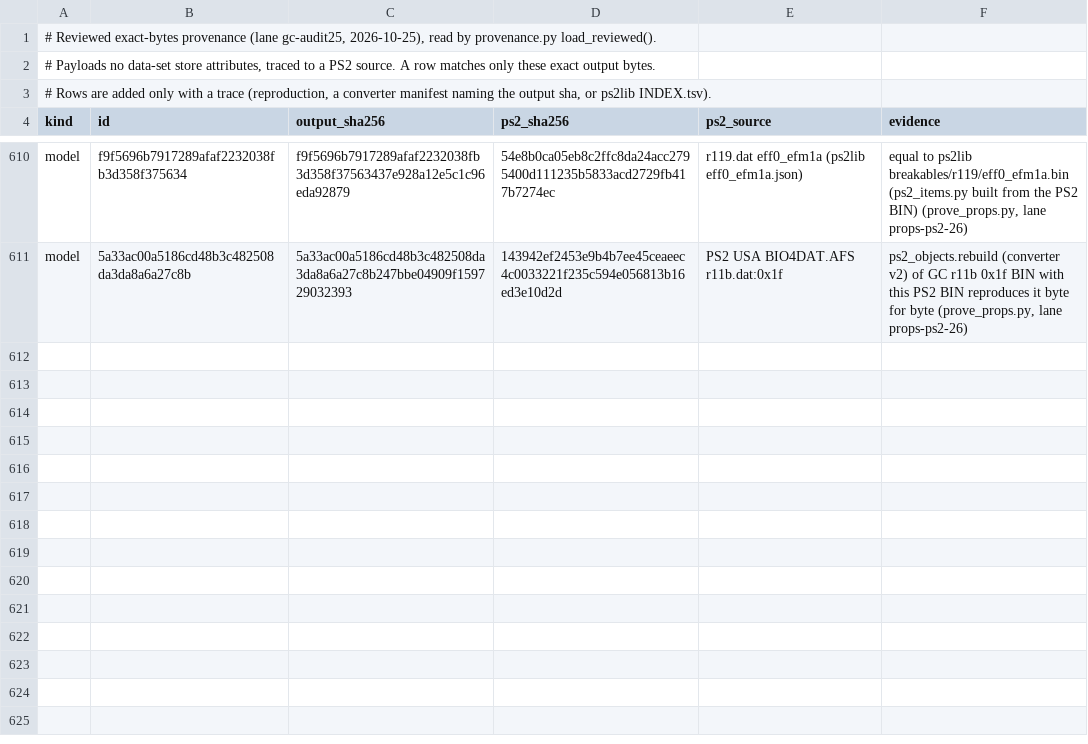
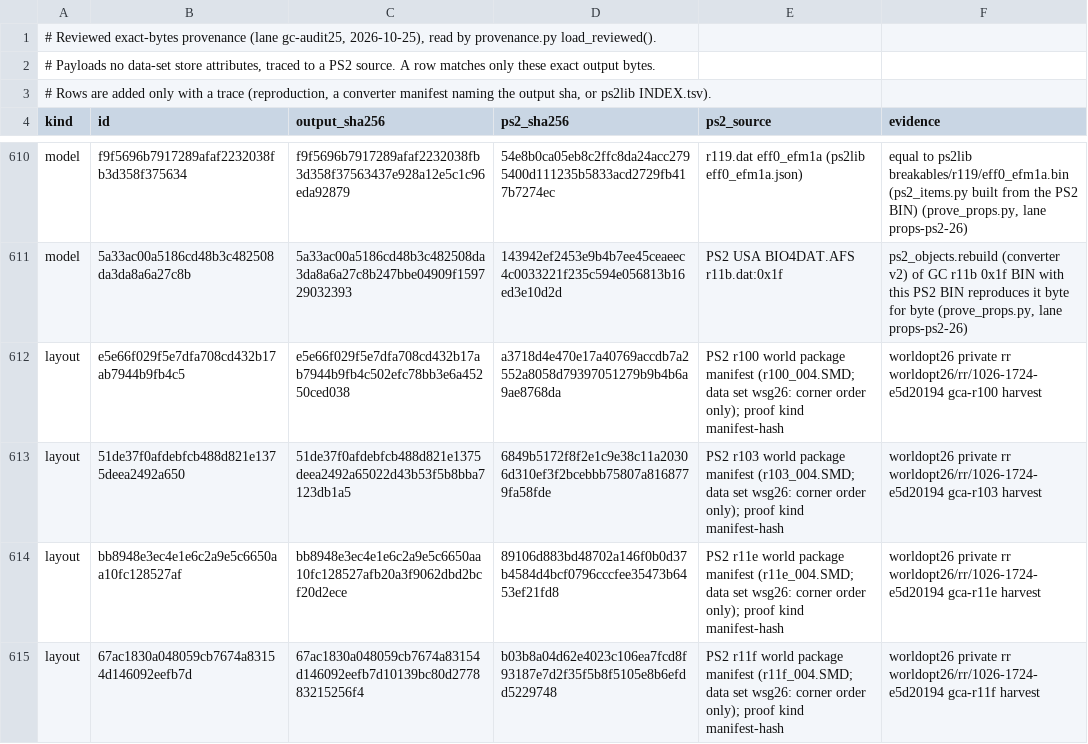
Before and after one commit to lamb2k/re4dc, a TSV file: port/dreamcast/tools/d367/gc_port23/provenance-reviewed.tsv, drawn as a sheet; only a part is shown, gaps mark what is left out.

```diff
--- a/port/dreamcast/tools/d367/gc_port23/provenance-reviewed.tsv
+++ b/port/dreamcast/tools/d367/gc_port23/provenance-reviewed.tsv
@@ -611 +611,5 @@ model	f9f5696b7917289afaf2232038fb3d358f375634	f9f5696b7917289afaf2232038fb3d358
 model	5a33ac00a5186cd48b3c482508da3da8a6a27c8b	5a33ac00a5186cd48b3c482508da3da8a6a27c8b247bbe04909f159729032393	143942ef2453e9b4b7ee45ceaeec4c0033221f235c594e056813b16ed3e10d2d	PS2 USA BIO4DAT.AFS r11b.dat:0x1f	ps2_objects.rebuild (converter v2) of GC r11b 0x1f BIN with this PS2 BIN reproduces it byte for byte (prove_props.py, lane props-ps2-26)
+layout	e5e66f029f5e7dfa708cd432b17ab7944b9fb4c5	e5e66f029f5e7dfa708cd432b17ab7944b9fb4c502efc78bb3e6a45250ced038	a3718d4e470e17a40769accdb7a2552a8058d79397051279b9b4b6a9ae8768da	PS2 r100 world package manifest (r100_004.SMD; data set wsg26: corner order only); proof kind manifest-hash	worldopt26 private rr worldopt26/rr/1026-1724-e5d20194 gca-r100 harvest
+layout	51de37f0afdebfcb488d821e1375deea2492a650	51de37f0afdebfcb488d821e1375deea2492a65022d43b53f5b8bba7123db1a5	6849b5172f8f2e1c9e38c11a20306d310ef3f2bcebbb75807a8168779fa58fde	PS2 r103 world package manifest (r103_004.SMD; data set wsg26: corner order only); proof kind manifest-hash	worldopt26 private rr worldopt26/rr/1026-1724-e5d20194 gca-r103 harvest
+layout	bb8948e3ec4e1e6c2a9e5c6650aa10fc128527af	bb8948e3ec4e1e6c2a9e5c6650aa10fc128527afb20a3f9062dbd2bcf20d2ece	89106d883bd48702a146f0b0d37b4584d4bcf0796cccfee35473b6453ef21fd8	PS2 r11e world package manifest (r11e_004.SMD; data set wsg26: corner order only); proof kind manifest-hash	worldopt26 private rr worldopt26/rr/1026-1724-e5d20194 gca-r11e harvest
+layout	67ac1830a048059cb7674a83154d146092eefb7d	67ac1830a048059cb7674a83154d146092eefb7d10139bc80d277883215256f4	b03b8a04d62e4023c106ea7fcd8f93187e7d2f35f5b8f5105e8b6efdd5229748	PS2 r11f world package manifest (r11f_004.SMD; data set wsg26: corner order only); proof kind manifest-hash	worldopt26 private rr worldopt26/rr/1026-1724-e5d20194 gca-r11f harvest
```
Also changed, not shown: port/dreamcast/tools/d367/gc_port23/harvest.tsv.
